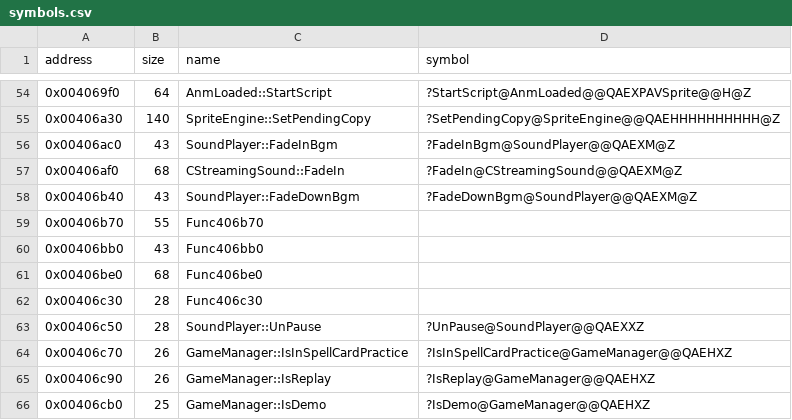
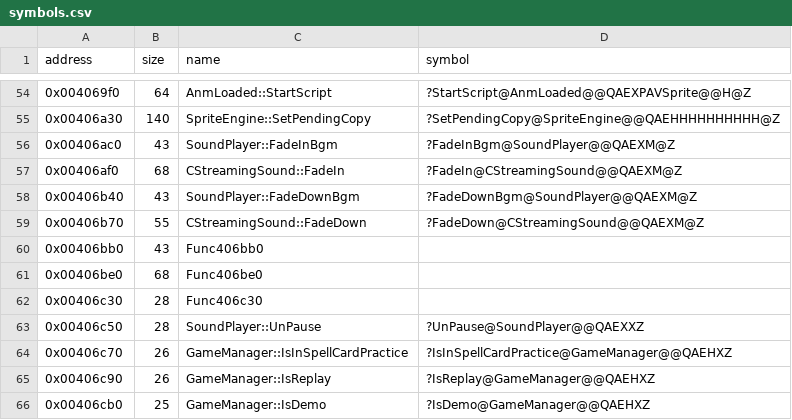
Before and after one commit to Cirno-Labs/th08, a CSV file: config/symbols.csv, drawn as a sheet; only a part is shown, gaps mark what is left out.

Commit message:
Decompile CStreamingSound::FadeDown (0x406b70)
The ascii.obj copy of the inline (/Od), which ascii.cpp now emits first
in link order.

```diff
--- a/config/symbols.csv
+++ b/config/symbols.csv
@@ -58,3 +58,3 @@ address,size,name,symbol
 0x00406b40,43,SoundPlayer::FadeDownBgm,?FadeDownBgm@SoundPlayer@@QAEXM@Z
-0x00406b70,55,Func406b70,
+0x00406b70,55,CStreamingSound::FadeDown,?FadeDown@CStreamingSound@@QAEXM@Z
 0x00406bb0,43,Func406bb0,
```
Also changed, not shown: 1 other file.
